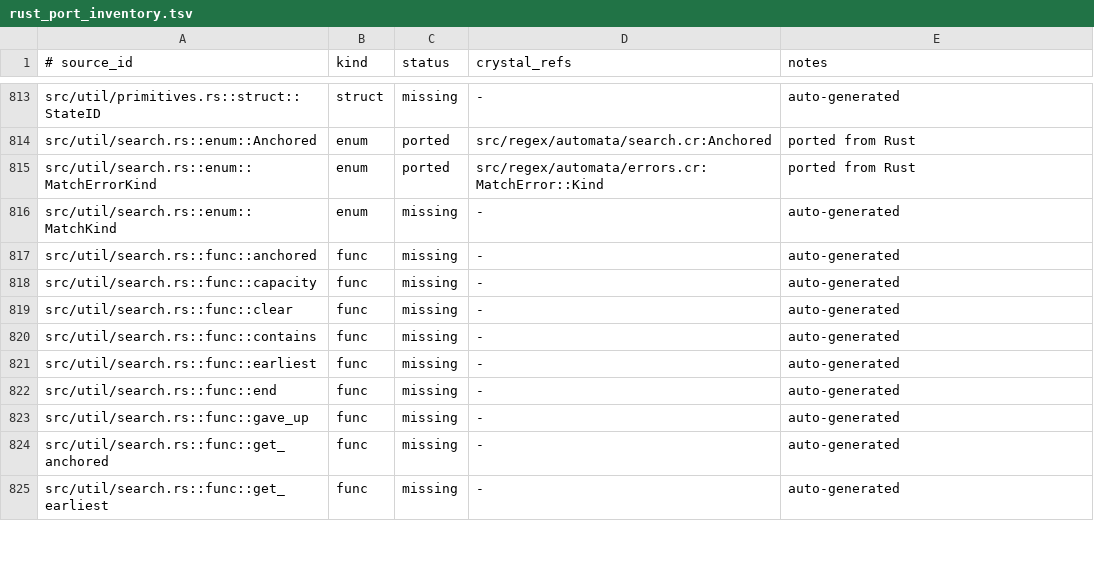
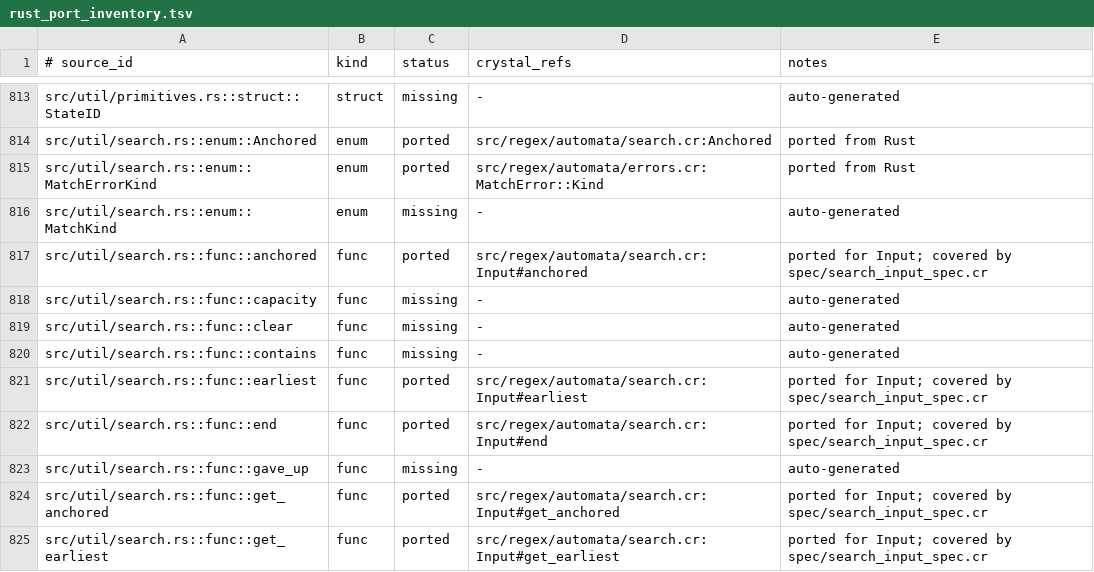
Before and after one commit to dsisnero/regex-automata, a TSV file: plans/inventory/rust_port_inventory.tsv, drawn as a sheet; only a part is shown, gaps mark what is left out; the diff covers the shown part only.

Commit message:
Port Input configuration parity slice

```diff
--- a/plans/inventory/rust_port_inventory.tsv
+++ b/plans/inventory/rust_port_inventory.tsv
@@ -816,3 +816,3 @@ src/util/search.rs::enum::MatchErrorKind	enum	ported	src/regex/automata/errors.c
 src/util/search.rs::enum::MatchKind	enum	missing	-	auto-generated
-src/util/search.rs::func::anchored	func	missing	-	auto-generated
+src/util/search.rs::func::anchored	func	ported	src/regex/automata/search.cr:Input#anchored	ported for Input; covered by spec/search_input_spec.cr
 src/util/search.rs::func::capacity	func	missing	-	auto-generated
@@ -820,6 +820,6 @@ src/util/search.rs::func::clear	func	missing	-	auto-generated
 src/util/search.rs::func::contains	func	missing	-	auto-generated
-src/util/search.rs::func::earliest	func	missing	-	auto-generated
-src/util/search.rs::func::end	func	missing	-	auto-generated
+src/util/search.rs::func::earliest	func	ported	src/regex/automata/search.cr:Input#earliest	ported for Input; covered by spec/search_input_spec.cr
+src/util/search.rs::func::end	func	ported	src/regex/automata/search.cr:Input#end	ported for Input; covered by spec/search_input_spec.cr
 src/util/search.rs::func::gave_up	func	missing	-	auto-generated
-src/util/search.rs::func::get_anchored	func	missing	-	auto-generated
-src/util/search.rs::func::get_earliest	func	missing	-	auto-generated
+src/util/search.rs::func::get_anchored	func	ported	src/regex/automata/search.cr:Input#get_anchored	ported for Input; covered by spec/search_input_spec.cr
+src/util/search.rs::func::get_earliest	func	ported	src/regex/automata/search.cr:Input#get_earliest	ported for Input; covered by spec/search_input_spec.cr
```
Also changed, not shown: 47 edited cells elsewhere in this file, 3 other files.
